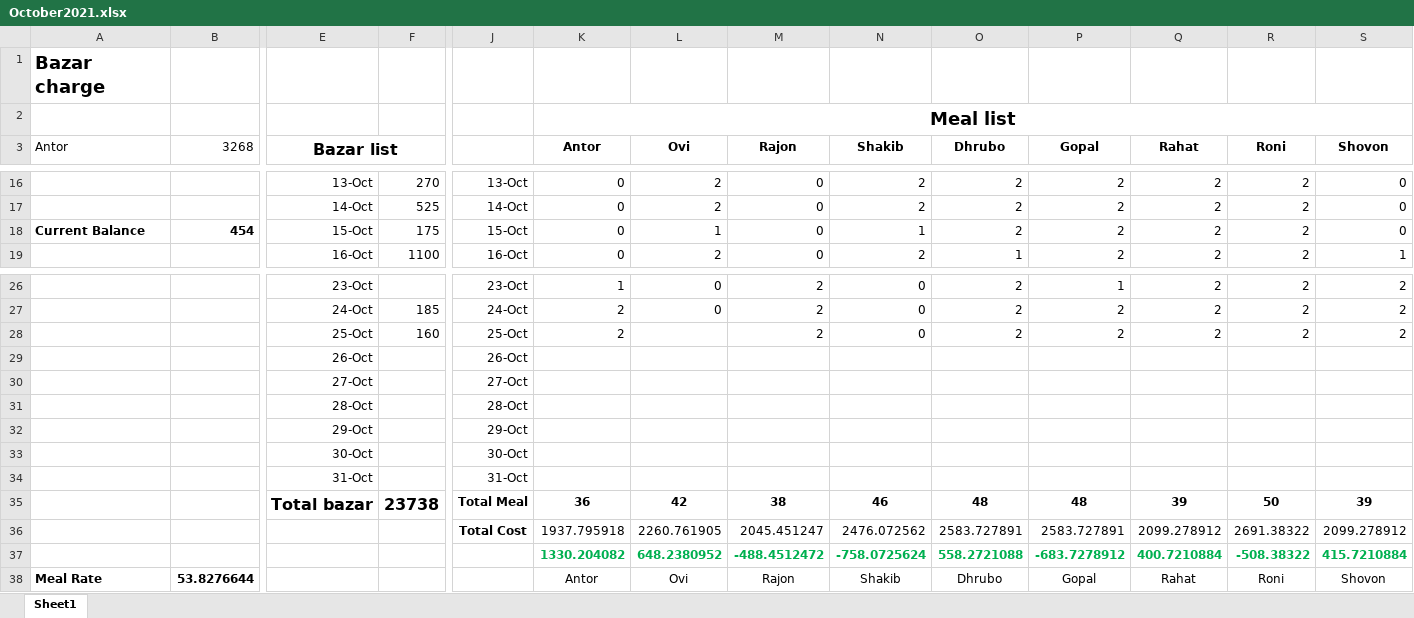
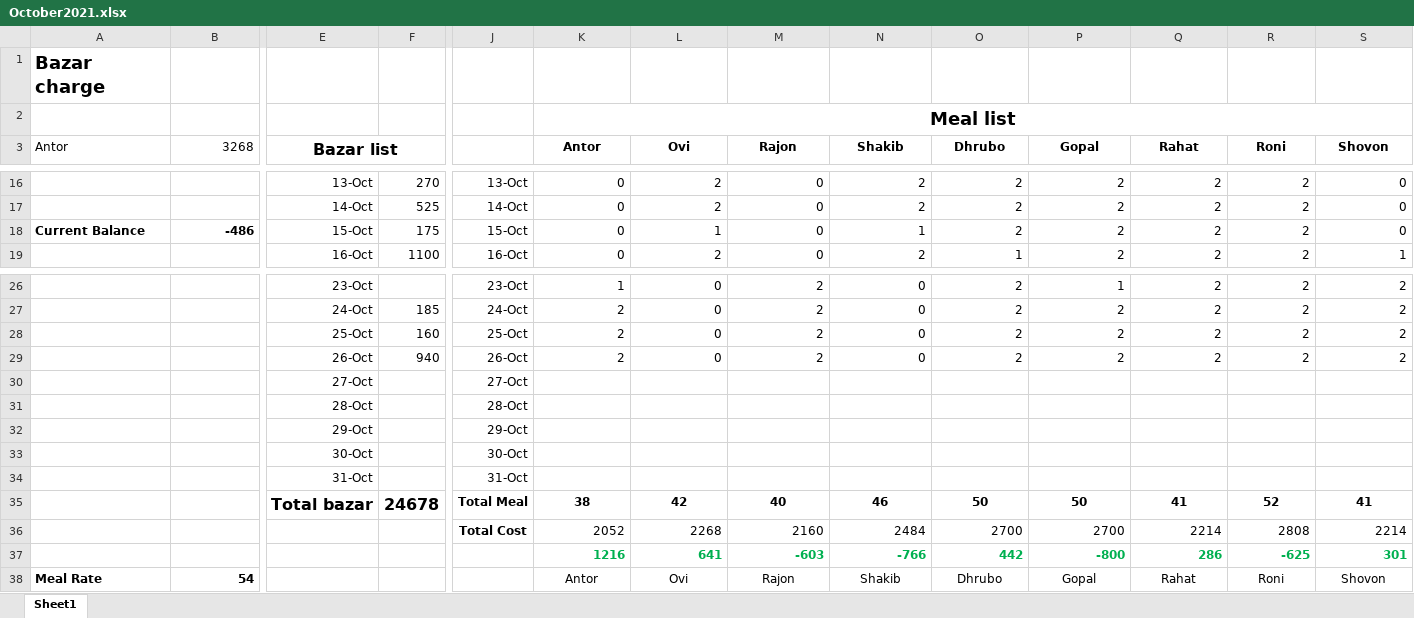
Before and after one commit to sadabdhrubo1997/mess_meal, an Excel workbook: October2021.xlsx, sheet Sheet1, drawn as a sheet; only a part is shown, gaps mark what is left out; values as stored, in another font and other column widths than the file's, no borders; conditional formats not drawn; removed rows and columns are numbered as before the commit, all else as after; rows hold the shown columns only; the diff names each change by its address in the sheet, - before the commit and + after, or states it on an @@ line.

Commit message:
updated for 26 tarikh

```diff
--- a/October2021.xlsx (sheet Sheet1)
+++ b/October2021.xlsx (sheet Sheet1)
-B18 (3268): 454
+B18 (3268): -486
-L28 (Ovi): (empty)
+L28 (Ovi): 0
-row 29:  |  | 26-Oct |  | 26-Oct
+row 29:  |  | 26-Oct | 940 | 26-Oct | 2 | 0 | 2 | 0 | 2 | 2 | 2 | 2 | 2
-row 35:  |  | Total bazar | 23738 | Total Meal | 36 | 42 | 38 | 46 | 48 | 48 | 39 | 50 | 39
-row 36:  |  |  |  | Total Cost | 1937.795918 | 2260.761905 | 2045.451247 | 2476.072562 | 2583.727891 | 2583.727891 | 2099.278912 | 2691.38322 | 2099.278912
-row 37:  |  |  |  |  | 1330.204082 | 648.2380952 | -488.4512472 | -758.0725624 | 558.2721088 | -683.7278912 | 400.7210884 | -508.38322 | 415.7210884
+row 35:  |  | Total bazar | 24678 | Total Meal | 38 | 42 | 40 | 46 | 50 | 50 | 41 | 52 | 41
+row 36:  |  |  |  | Total Cost | 2052 | 2268 | 2160 | 2484 | 2700 | 2700 | 2214 | 2808 | 2214
+row 37:  |  |  |  |  | 1216 | 641 | -603 | -766 | 442 | -800 | 286 | -625 | 301
-B38 (3268): 53.8276644
+B38 (3268): 54
```
